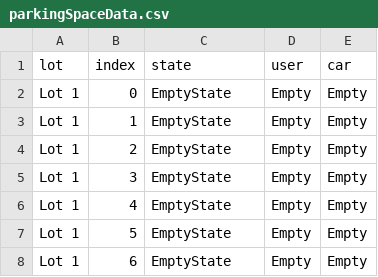
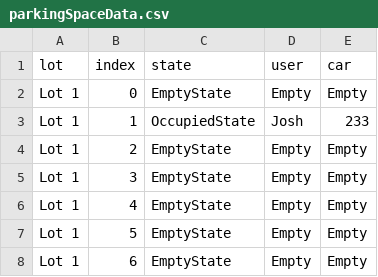
Before and after one commit to MatthewAbtan/3311D2, a CSV file: data/parkingSpaceData.csv, drawn as a sheet; only a part is shown.

```diff
--- a/data/parkingSpaceData.csv
+++ b/data/parkingSpaceData.csv
@@ -2,3 +2,3 @@ lot,index,state,user,car
 Lot 1,0,EmptyState,Empty,Empty
-Lot 1,1,EmptyState,Empty,Empty
+Lot 1,1,OccupiedState,Josh,233
 Lot 1,2,EmptyState,Empty,Empty
```
Also changed, not shown: 8 other files.
